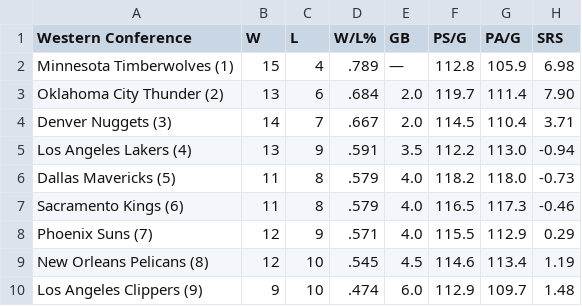
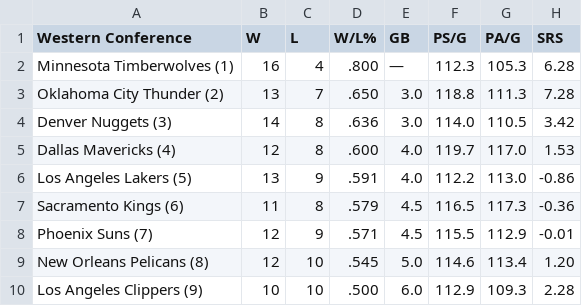
Before and after one commit to caHaber/flat-data-nba-standings, a CSV file: WEST_standings.csv, drawn as a sheet; only a part is shown; the diff covers the shown part only.

Commit message:
Flat: latest data (2023-12-07T16:03:15.880Z) {   "date": "2023-12-07T16:03:15.880Z",   "files": [     {       "name": "EAST_standings.csv",       "deltaBytes": 0,       "source": "https://www.espn.com/nba/standings"     },     {       "name": "NBA_2024.html",       "deltaBytes": -780,       "source": "https://www.espn.com/nba/standings"     },     {       "name": "WEST_standings.csv",       "deltaBytes": 3,       "source": "https://www.espn.com/nba/standings"     }   ] }

```diff
--- a/WEST_standings.csv
+++ b/WEST_standings.csv
@@ -1,10 +1,10 @@
 "Western Conference","W","L","W/L%","GB","PS/G","PA/G","SRS"
-"Minnesota Timberwolves (1) ","15","4",".789","—","112.8","105.9","6.98"
-"Oklahoma City Thunder (2) ","13","6",".684","2.0","119.7","111.4","7.90"
-"Denver Nuggets (3) ","14","7",".667","2.0","114.5","110.4","3.71"
-"Los Angeles Lakers (4) ","13","9",".591","3.5","112.2","113.0","-0.94"
-"Dallas Mavericks (5) ","11","8",".579","4.0","118.2","118.0","-0.73"
-"Sacramento Kings (6) ","11","8",".579","4.0","116.5","117.3","-0.46"
-"Phoenix Suns (7) ","12","9",".571","4.0","115.5","112.9","0.29"
-"New Orleans Pelicans (8) ","12","10",".545","4.5","114.6","113.4","1.19"
-"Los Angeles Clippers (9) ","9","10",".474","6.0","112.9","109.7","1.48"
+"Minnesota Timberwolves (1) ","16","4",".800","—","112.3","105.3","6.28"
+"Oklahoma City Thunder (2) ","13","7",".650","3.0","118.8","111.3","7.28"
+"Denver Nuggets (3) ","14","8",".636","3.0","114.0","110.5","3.42"
+"Dallas Mavericks (4) ","12","8",".600","4.0","119.7","117.0","1.53"
+"Los Angeles Lakers (5) ","13","9",".591","4.0","112.2","113.0","-0.86"
+"Sacramento Kings (6) ","11","8",".579","4.5","116.5","117.3","-0.36"
+"Phoenix Suns (7) ","12","9",".571","4.5","115.5","112.9","-0.01"
+"New Orleans Pelicans (8) ","12","10",".545","5.0","114.6","113.4","1.20"
+"Los Angeles Clippers (9) ","10","10",".500","6.0","112.9","109.3","2.28"
```
Also changed, not shown: 2 added rows, 2 removed rows and 21 edited cells elsewhere in this file, EAST_standings.csv, 1 other file.
